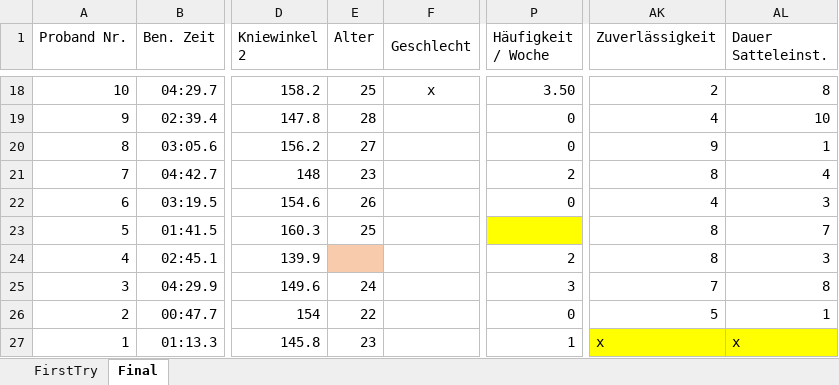
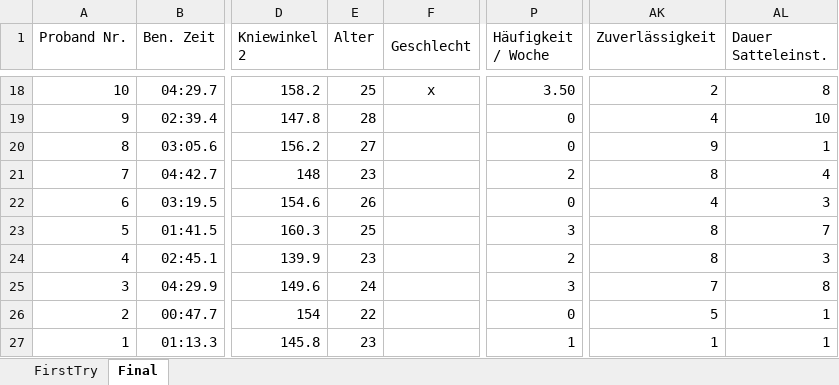
Before and after one commit to WestWoodPrints/MMI_Tool, an Excel workbook: Auswertung_Studie.xlsx, sheet Final, drawn as a sheet; only a part is shown, gaps mark what is left out; values as stored, in another font and other column widths than the file's, no borders; the diff names each change by its address in the sheet, - before the commit and + after, or states it on an @@ line.

```diff
--- a/Auswertung_Studie.xlsx (sheet Final)
+++ b/Auswertung_Studie.xlsx (sheet Final)
-P23 (Häufigkeit / Woche): (empty)
+P23 (Häufigkeit / Woche): 3
-P23 fill: #FFFF00
+P23 fill: none
-E24 (Alter): (empty)
+E24 (Alter): 23
-E24 fill: #F8CBAD
+E24 fill: none
-AK27 (Zuverlässigkeit): x
+AK27 (Zuverlässigkeit): 1
-AK27:AL27 fill: #FFFF00
+AK27:AL27 fill: none
-AL27 (Dauer Satteleinst.): x
+AL27 (Dauer Satteleinst.): 1
```
Also changed, not shown: 5 other files.
